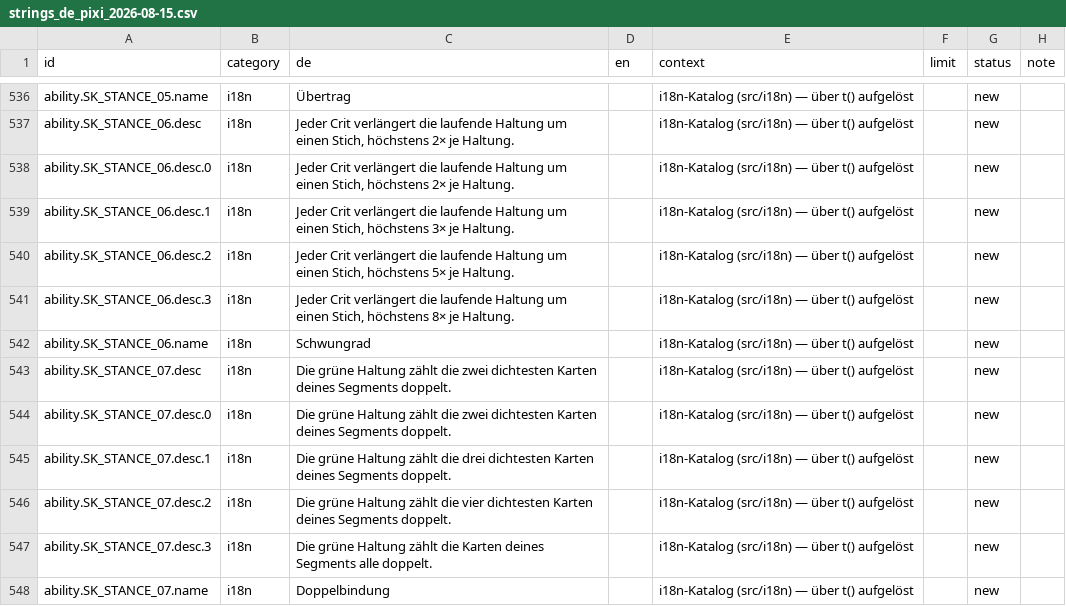
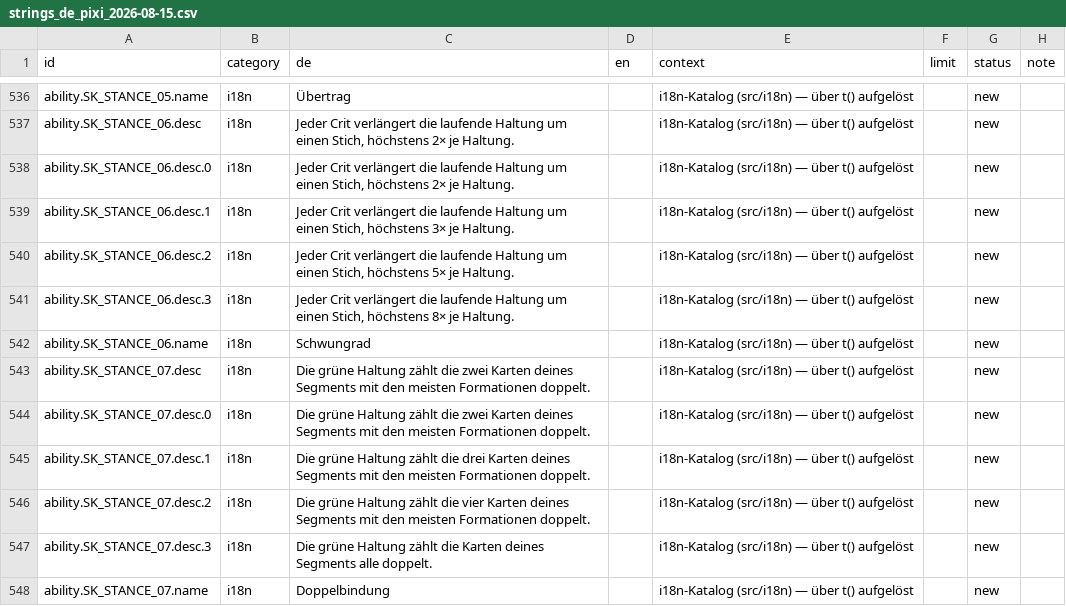
Before and after one commit to GitGudMonkeh/autostich, a CSV file: docs/localization/strings_de_pixi_2026-08-15.csv, drawn as a sheet; only a part is shown, gaps mark what is left out; the diff names each change by its address in the sheet, - before the commit and + after, or states it on an @@ line.

```diff
--- a/docs/localization/strings_de_pixi_2026-08-15.csv
+++ b/docs/localization/strings_de_pixi_2026-08-15.csv
-C543:C544 (de): …die zwei dichtesten Karten deines Segments doppelt.
+C543:C544 (de): …die zwei Karten deines Segments mit den meisten Formationen doppelt.
-C545 (de): …die drei dichtesten Karten deines Segments doppelt.
+C545 (de): …die drei Karten deines Segments mit den meisten Formationen doppelt.
-C546 (de): …die vier dichtesten Karten deines Segments doppelt.
+C546 (de): …die vier Karten deines Segments mit den meisten Formationen doppelt.
```
Also changed, not shown: docs/localization/strings_es.csv, docs/localization/strings_zh-Hans.csv, 1 other file.
